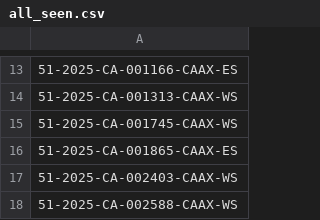
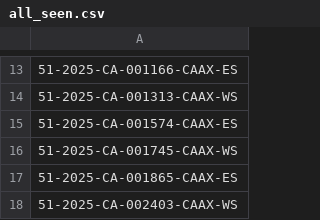
Before and after one commit to figlesias7/realforeclose-pasco, a CSV file: data/all_seen.csv, drawn as a sheet; only a part is shown, gaps mark what is left out; the shorter side is filled out with more unchanged rows; the diff names each change by its address in the sheet, - before the commit and + after, or states it on an @@ line.

```diff
--- a/data/all_seen.csv
+++ b/data/all_seen.csv
+row 15: 51-2025-CA-001574-CAAX-ES
```
Also changed, not shown: data/event_log.csv, 3 other files.
